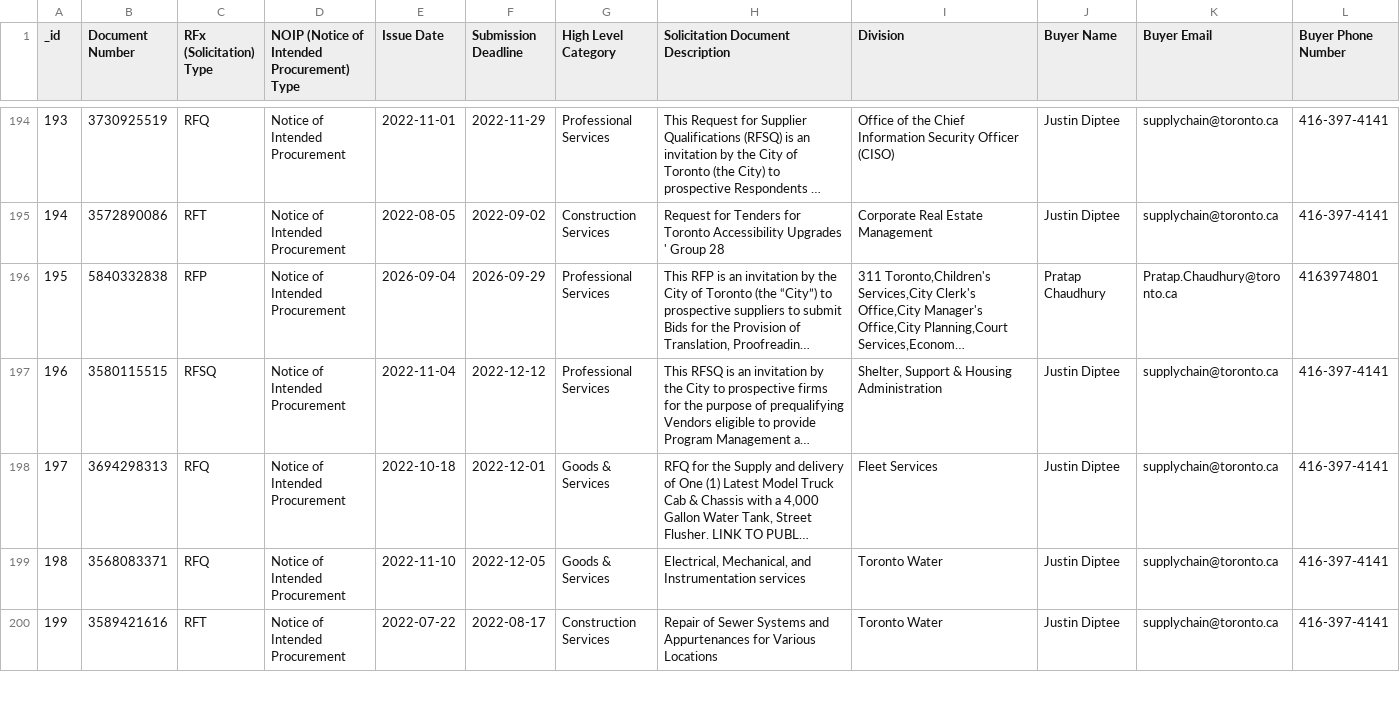
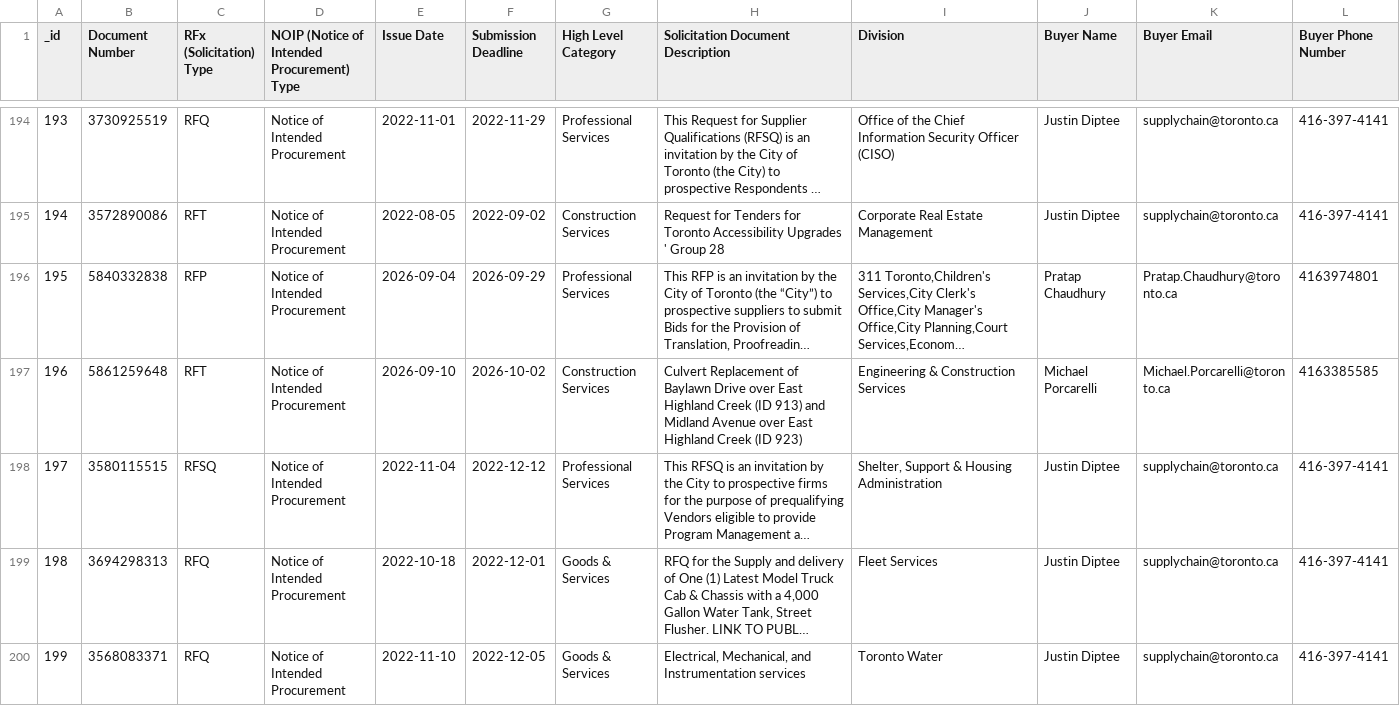
Before and after one commit to RamVasuthevan/city-of-toronto-contracts-data, a CSV file: All Solicitations.csv, drawn as a sheet; only a part is shown, gaps mark what is left out; the shorter side is filled out with more unchanged rows; long unchanged cells end in …; addresses are those after the commit; rows hold the shown columns only; the diff covers the shown part only; the diff names each change by its address in the sheet, - before the commit and + after, or states it on an @@ line.

```diff
--- a/All Solicitations.csv
+++ b/All Solicitations.csv
+row 197: 196 | 5861259648 | RFT | Notice of Intended Procurement | 2026-09-10 | 2026-10-02 | Construction Services | Culvert Replacement of Baylawn Drive over East Highland Creek (ID 913) and Midland Avenue over East Highland Creek (ID 923) | Engineering & Construction Services | Michael Porcarelli | Michael.Porcarelli@toronto.ca | 4163385585
@@ column A (_id) renumbered from row 198 down @@
```
Also changed, not shown: 3 added rows and 5 edited cells elsewhere in this file.
